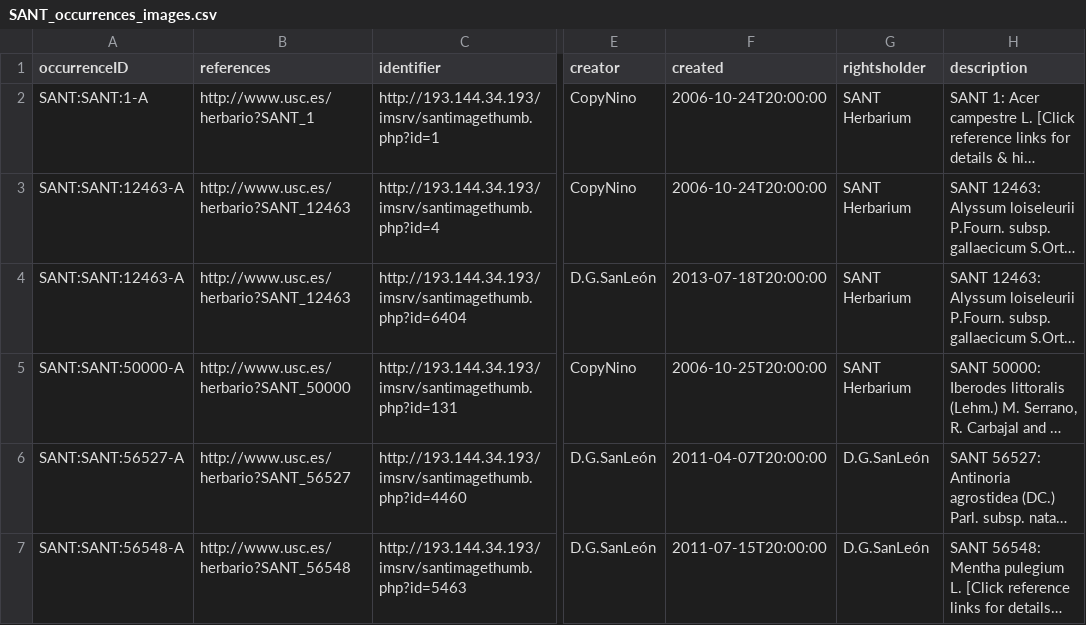
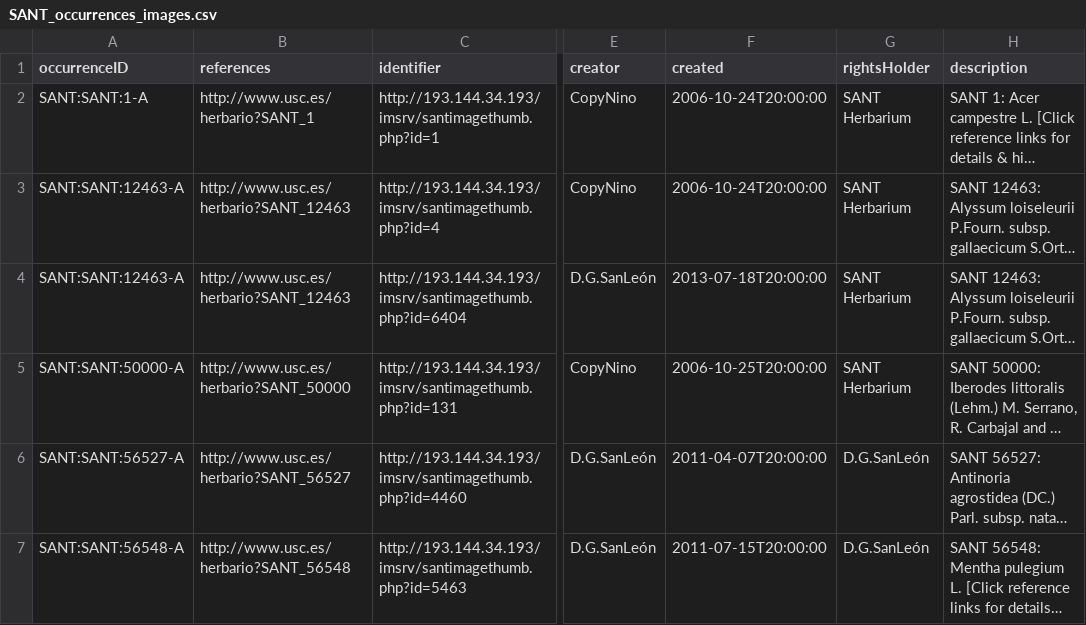
Before and after one commit to abubelinha/testpages, a CSV file: datasets/SANT_occurrences_images.csv, drawn as a sheet; only a part is shown, gaps mark what is left out; long unchanged cells end in …; the diff names each change by its address in the sheet, - before the commit and + after, or states it on an @@ line.

Commit message:
committing files

```diff
--- a/datasets/SANT_occurrences_images.csv
+++ b/datasets/SANT_occurrences_images.csv
-G1: rightsholder
+G1: rightsHolder
```
